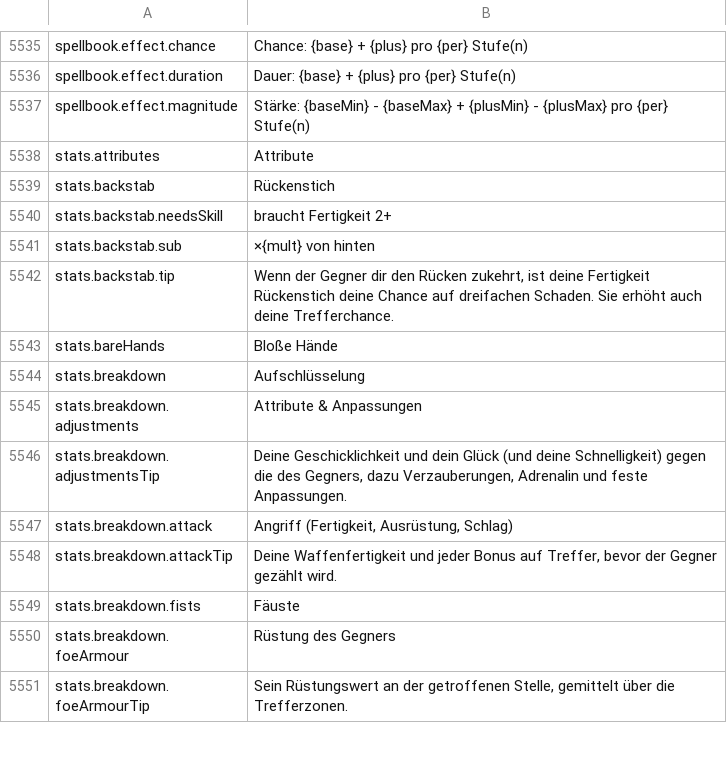
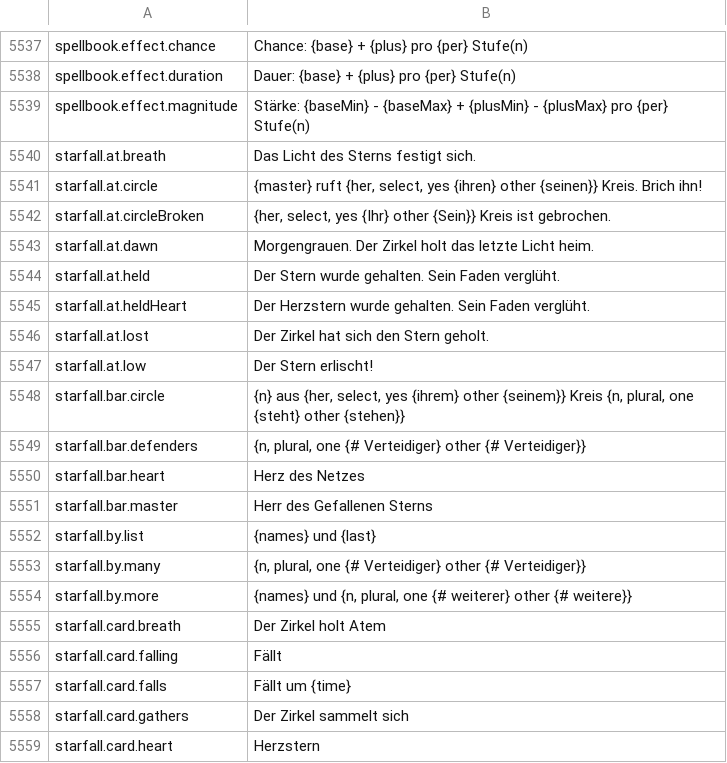
Before and after one commit to Betawolf1213/daggerfall-js-source-voice, a CSV file: locales/de/Port_Strings.csv, drawn as a sheet; only a part is shown, gaps mark what is left out; the shorter side is filled out with more unchanged rows; the diff covers the shown part only.

```diff
--- a/locales/de/Port_Strings.csv
+++ b/locales/de/Port_Strings.csv
@@ -5539 +5541,21 @@ spellbook.effect.duration,"Dauer: {base} + {plus} pro {per} Stufe(n)"
 spellbook.effect.magnitude,"Stärke: {baseMin} - {baseMax} + {plusMin} - {plusMax} pro {per} Stufe(n)"
+starfall.at.breath,"Das Licht des Sterns festigt sich."
+starfall.at.circle,"{master} ruft {her, select, yes {ihren} other {seinen}} Kreis. Brich ihn!"
+starfall.at.circleBroken,"{her, select, yes {Ihr} other {Sein}} Kreis ist gebrochen."
+starfall.at.dawn,"Morgengrauen. Der Zirkel holt das letzte Licht heim."
+starfall.at.held,"Der Stern wurde gehalten. Sein Faden verglüht."
+starfall.at.heldHeart,"Der Herzstern wurde gehalten. Sein Faden verglüht."
+starfall.at.lost,"Der Zirkel hat sich den Stern geholt."
+starfall.at.low,"Der Stern erlischt!"
+starfall.bar.circle,"{n} aus {her, select, yes {ihrem} other {seinem}} Kreis {n, plural, one {steht} other {stehen}}"
+starfall.bar.defenders,"{n, plural, one {# Verteidiger} other {# Verteidiger}}"
+starfall.bar.heart,"Herz des Netzes"
+starfall.bar.master,"Herr des Gefallenen Sterns"
+starfall.by.list,"{names} und {last}"
+starfall.by.many,"{n, plural, one {# Verteidiger} other {# Verteidiger}}"
+starfall.by.more,"{names} und {n, plural, one {# weiterer} other {# weitere}}"
+starfall.card.breath,"Der Zirkel holt Atem"
+starfall.card.falling,"Fällt"
+starfall.card.falls,"Fällt um {time}"
+starfall.card.gathers,"Der Zirkel sammelt sich"
+starfall.card.heart,"Herzstern"
```
Also changed, not shown: 56 added rows elsewhere in this file, locales/cs/Port_Strings.csv, locales/es/Port_Strings.csv, 23 other files.
